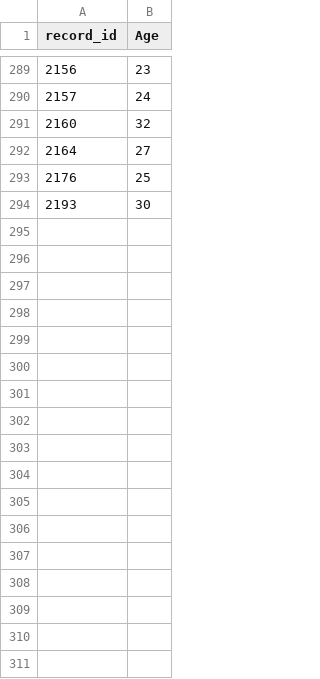
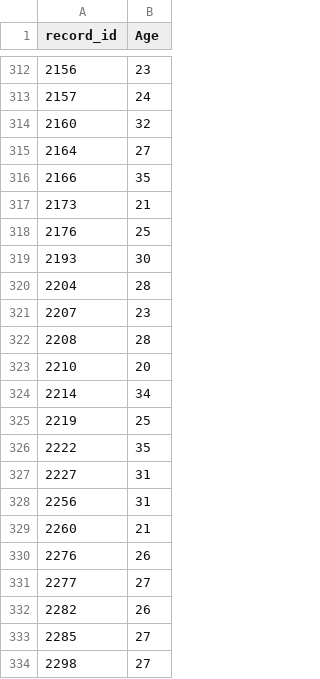
Before and after one commit to SarahDarnell/VBT-Predictive-Factors, a CSV file: Raw files/age.csv, drawn as a sheet; only a part is shown, gaps mark what is left out; the diff covers the shown part only.

Commit message:
updated dataset, n = 352

```diff
--- a/Raw files/age.csv
+++ b/Raw files/age.csv
@@ -292,3 +315,20 @@ record_id,Age
 2164,27
+2166,35
+2173,21
 2176,25
 2193,30
+2204,28
+2207,23
+2208,28
+2210,20
+2214,34
+2219,25
+2222,35
+2227,31
+2256,31
+2260,21
+2276,26
+2277,27
+2282,26
+2285,27
+2298,27
```
Also changed, not shown: 62 added rows elsewhere in this file, 10 other files.
